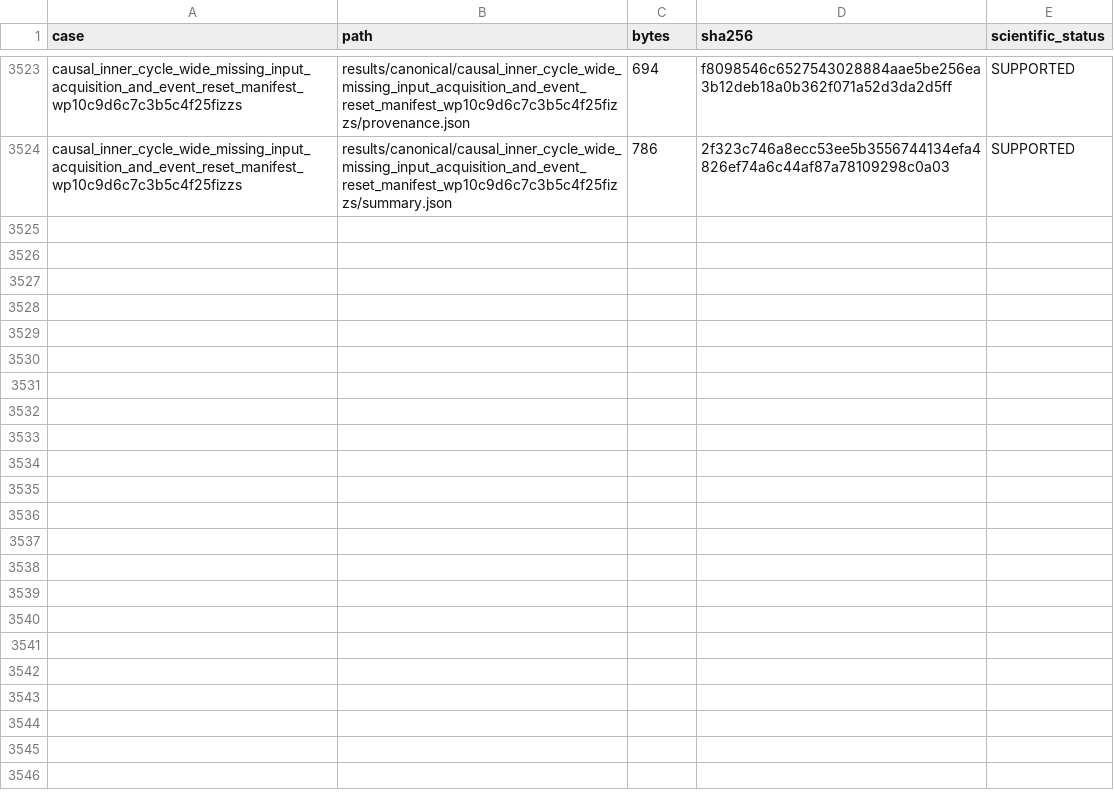
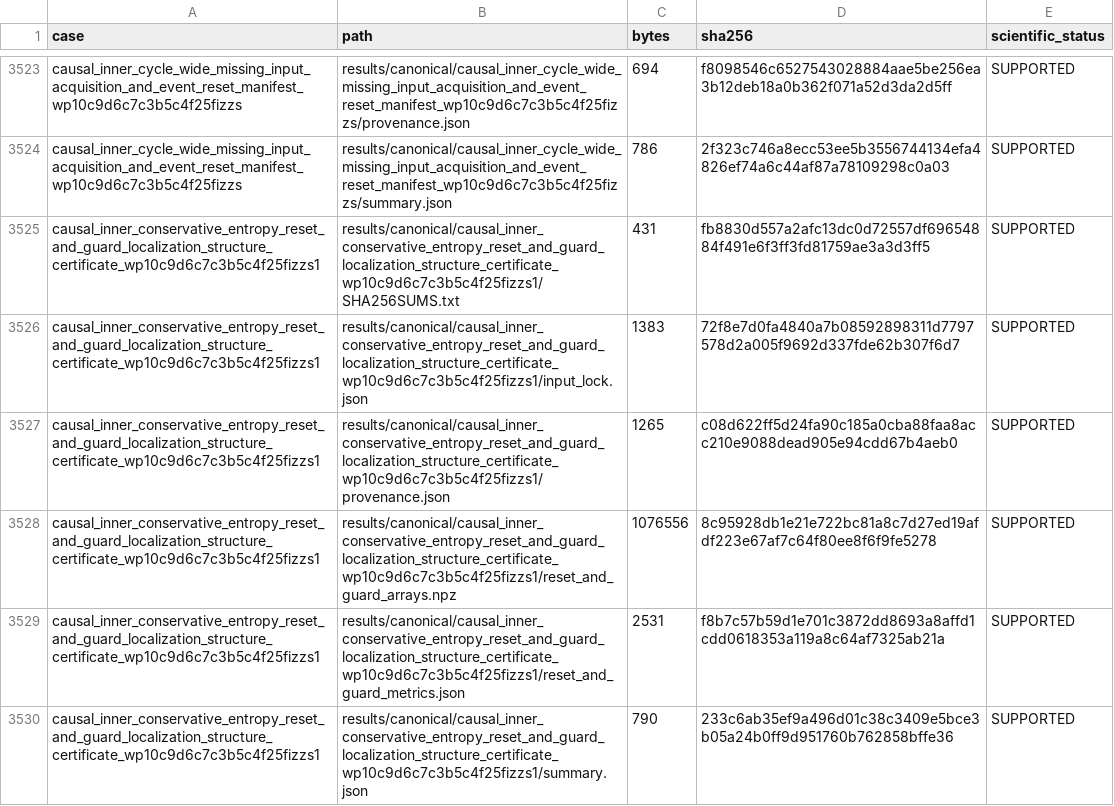
Before and after one commit to huanyang07/IMBH, a CSV file: results/manifests/canonical_artifacts.csv, drawn as a sheet; only a part is shown, gaps mark what is left out; the diff names each change by its address in the sheet, - before the commit and + after, or states it on an @@ line.

Commit message:
Certify conservative hybrid event structure

```diff
--- a/results/manifests/canonical_artifacts.csv
+++ b/results/manifests/canonical_artifacts.csv
+row 3525: causal_inner_conservative_entropy_reset_and_guard_localization_structure_certificate_wp10c9d6c7c3b5c4f25fizzs1 | results/canonical/causal_inner_conservative_entropy_reset_and_guard_localization_structure_certificate_wp10c9d6c7c3b5c4f25fizzs1/SHA256SUMS.txt | 431 | fb8830d557a2afc13dc0d72557df69654884f491e6f3ff3fd81759ae3a3d3ff5 | SUPPORTED
+row 3526: causal_inner_conservative_entropy_reset_and_guard_localization_structure_certificate_wp10c9d6c7c3b5c4f25fizzs1 | results/canonical/causal_inner_conservative_entropy_reset_and_guard_localization_structure_certificate_wp10c9d6c7c3b5c4f25fizzs1/input_lock.json | 1383 | 72f8e7d0fa4840a7b08592898311d7797578d2a005f9692d337fde62b307f6d7 | SUPPORTED
+row 3527: causal_inner_conservative_entropy_reset_and_guard_localization_structure_certificate_wp10c9d6c7c3b5c4f25fizzs1 | results/canonical/causal_inner_conservative_entropy_reset_and_guard_localization_structure_certificate_wp10c9d6c7c3b5c4f25fizzs1/provenance.json | 1265 | c08d622ff5d24fa90c185a0cba88faa8acc210e9088dead905e94cdd67b4aeb0 | SUPPORTED
+row 3528: causal_inner_conservative_entropy_reset_and_guard_localization_structure_certificate_wp10c9d6c7c3b5c4f25fizzs1 | results/canonical/causal_inner_conservative_entropy_reset_and_guard_localization_structure_certificate_wp10c9d6c7c3b5c4f25fizzs1/reset_and_guard_arrays.npz | 1076556 | 8c95928db1e21e722bc81a8c7d27ed19afdf223e67af7c64f80ee8f6f9fe5278 | SUPPORTED
+row 3529: causal_inner_conservative_entropy_reset_and_guard_localization_structure_certificate_wp10c9d6c7c3b5c4f25fizzs1 | results/canonical/causal_inner_conservative_entropy_reset_and_guard_localization_structure_certificate_wp10c9d6c7c3b5c4f25fizzs1/reset_and_guard_metrics.json | 2531 | f8b7c57b59d1e701c3872dd8693a8affd1cdd0618353a119a8c64af7325ab21a | SUPPORTED
+row 3530: causal_inner_conservative_entropy_reset_and_guard_localization_structure_certificate_wp10c9d6c7c3b5c4f25fizzs1 | results/canonical/causal_inner_conservative_entropy_reset_and_guard_localization_structure_certificate_wp10c9d6c7c3b5c4f25fizzs1/summary.json | 790 | 233c6ab35ef9a496d01c38c3409e5bce3b05a24b0ff9d951760b762858bffe36 | SUPPORTED
```
Also changed, not shown: 8 other files.
